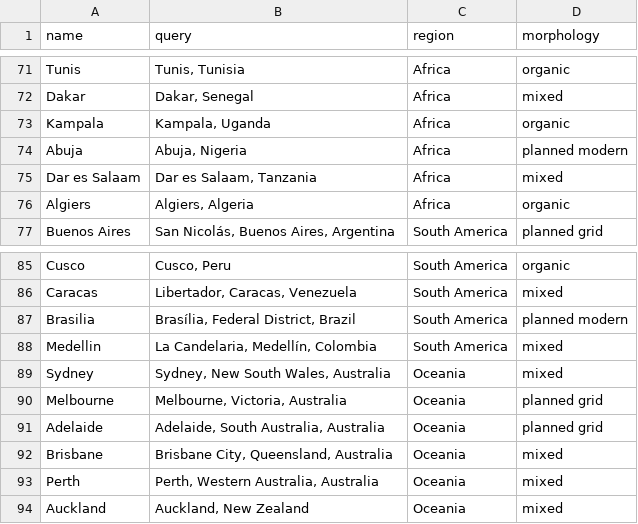
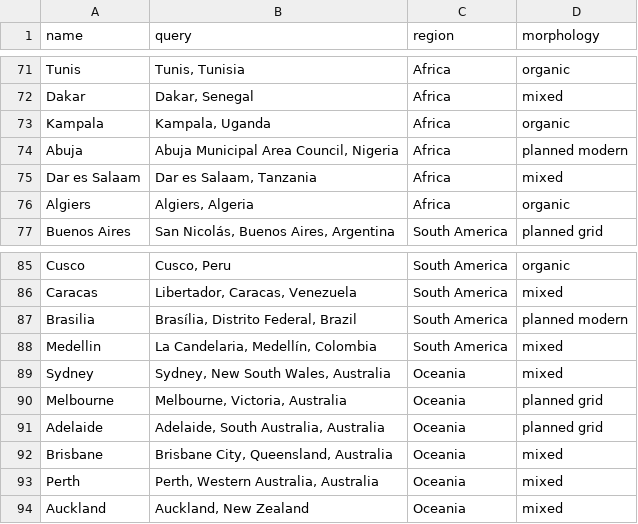
Before and after one commit to Addy-bbk/city-maps, a CSV file: data/cities.csv, drawn as a sheet; only a part is shown, gaps mark what is left out; the diff covers the shown part only.

```diff
--- a/data/cities.csv
+++ b/data/cities.csv
@@ -73,3 +73,3 @@ Dakar,"Dakar, Senegal",Africa,mixed
 Kampala,"Kampala, Uganda",Africa,organic
-Abuja,"Abuja, Nigeria",Africa,planned modern
+Abuja,"Abuja Municipal Area Council, Nigeria",Africa,planned modern
 Dar es Salaam,"Dar es Salaam, Tanzania",Africa,mixed
@@ -86,3 +86,3 @@ Cusco,"Cusco, Peru",South America,organic
 Caracas,"Libertador, Caracas, Venezuela",South America,mixed
-Brasilia,"Brasília, Federal District, Brazil",South America,planned modern
+Brasilia,"Brasília, Distrito Federal, Brazil",South America,planned modern
 Medellin,"La Candelaria, Medellín, Colombia",South America,mixed
```
Also changed, not shown: 10 edited cells elsewhere in this file, 21 other files.
